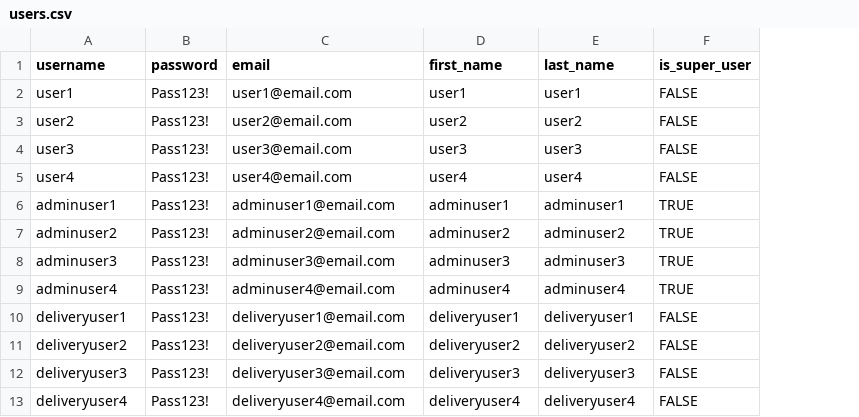
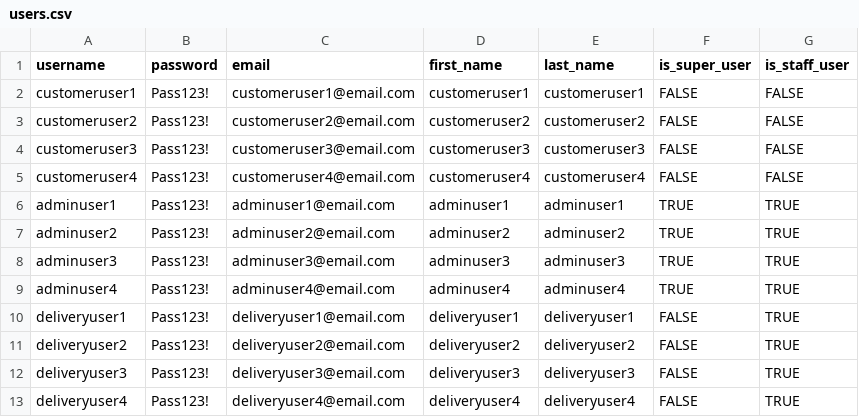
Before and after one commit to oislen/LittleLemon, a CSV file: littlelemon/restaurant/static/data/users.csv, drawn as a sheet; the diff names each change by its address in the sheet, - before the commit and + after, or states it on an @@ line.

Commit message:
Explicitly adding customer users

```diff
--- a/littlelemon/restaurant/static/data/users.csv
+++ b/littlelemon/restaurant/static/data/users.csv
+column G (is_staff_user), rows 2-13: FALSE | FALSE | FALSE | FALSE | TRUE | TRUE | TRUE | TRUE | TRUE | TRUE | TRUE | TRUE
-A2 (username): user1
+A2 (username): customeruser1
-C2 (email): user1@email.com
+C2 (email): customeruser1@email.com
-D2 (first_name): user1
+D2 (first_name): customeruser1
-E2 (last_name): user1
+E2 (last_name): customeruser1
-A3 (username): user2
+A3 (username): customeruser2
-C3 (email): user2@email.com
+C3 (email): customeruser2@email.com
-D3 (first_name): user2
+D3 (first_name): customeruser2
-E3 (last_name): user2
+E3 (last_name): customeruser2
-A4 (username): user3
+A4 (username): customeruser3
-C4 (email): user3@email.com
+C4 (email): customeruser3@email.com
-D4 (first_name): user3
+D4 (first_name): customeruser3
-E4 (last_name): user3
+E4 (last_name): customeruser3
-A5 (username): user4
+A5 (username): customeruser4
-C5 (email): user4@email.com
+C5 (email): customeruser4@email.com
-D5 (first_name): user4
+D5 (first_name): customeruser4
-E5 (last_name): user4
+E5 (last_name): customeruser4
```
